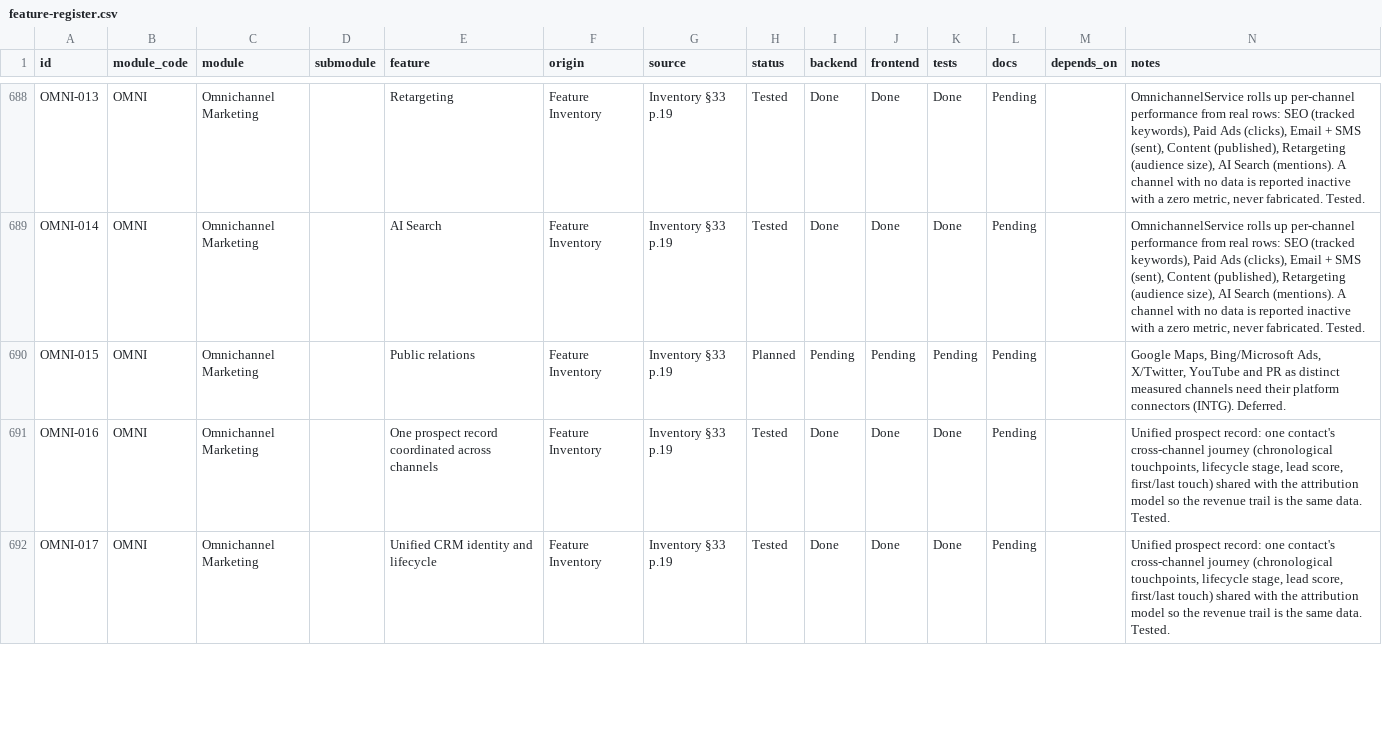
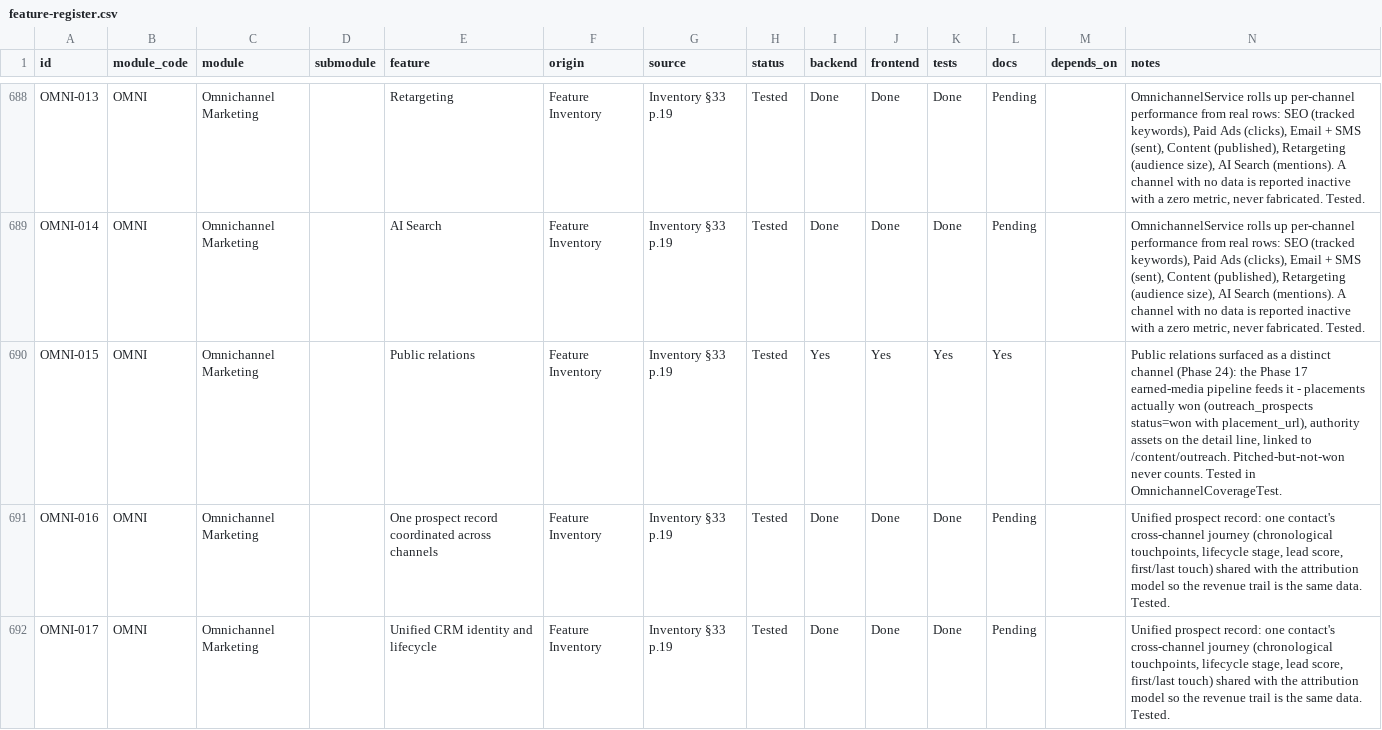
Before and after one commit to TechPioDev/piotrack, a CSV file: docs/register/feature-register.csv, drawn as a sheet; only a part is shown, gaps mark what is left out; the diff covers the shown part only.

```diff
--- a/docs/register/feature-register.csv
+++ b/docs/register/feature-register.csv
@@ -689,3 +689,3 @@ OMNI-013,OMNI,Omnichannel Marketing,,Retargeting,Feature Inventory,Inventory §3
 OMNI-014,OMNI,Omnichannel Marketing,,AI Search,Feature Inventory,Inventory §33 p.19,Tested,Done,Done,Done,Pending,,"OmnichannelService rolls up per-channel performance from real rows: SEO (tracked keywords), Paid Ads (clicks), Email + SMS (sent), Content (published), Retargeting (audience size), AI Search (mentions). A channel with no data is reported inactive with a zero metric, never fabricated. Tested."
-OMNI-015,OMNI,Omnichannel Marketing,,Public relations,Feature Inventory,Inventory §33 p.19,Planned,Pending,Pending,Pending,Pending,,"Google Maps, Bing/Microsoft Ads, X/Twitter, YouTube and PR as distinct measured channels need their platform connectors (INTG). Deferred."
+OMNI-015,OMNI,Omnichannel Marketing,,Public relations,Feature Inventory,Inventory §33 p.19,Tested,Yes,Yes,Yes,Yes,,"Public relations surfaced as a distinct channel (Phase 24): the Phase 17 earned-media pipeline feeds it - placements actually won (outreach_prospects status=won with placement_url), authority assets on the detail line, linked to /content/outreach. Pitched-but-not-won never counts. Tested in OmnichannelCoverageTest."
 OMNI-016,OMNI,Omnichannel Marketing,,One prospect record coordinated across channels,Feature Inventory,Inventory §33 p.19,Tested,Done,Done,Done,Pending,,"Unified prospect record: one contact's cross-channel journey (chronological touchpoints, lifecycle stage, lead score, first/last touch) shared with the attribution model so the revenue trail is the same data. Tested."
```
Also changed, not shown: 42 edited cells elsewhere in this file, 6 other files.
